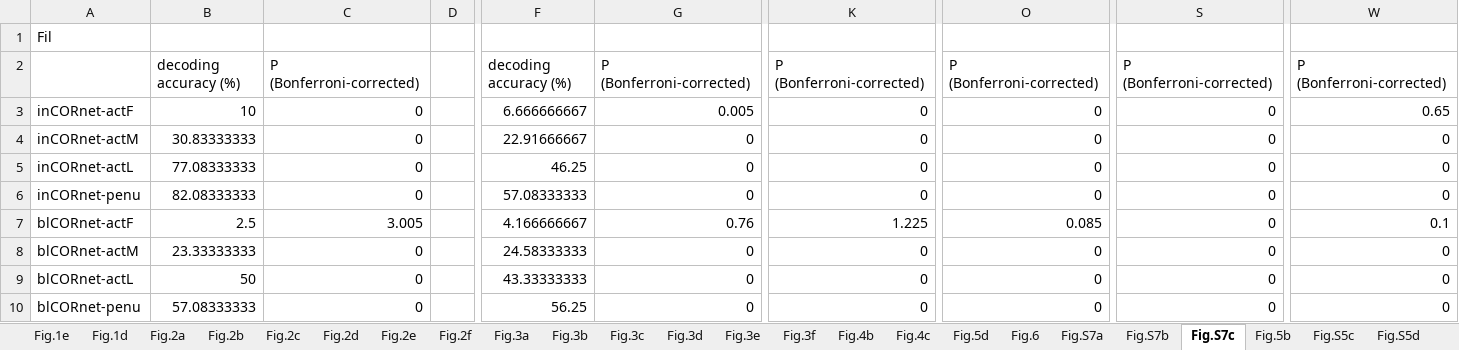
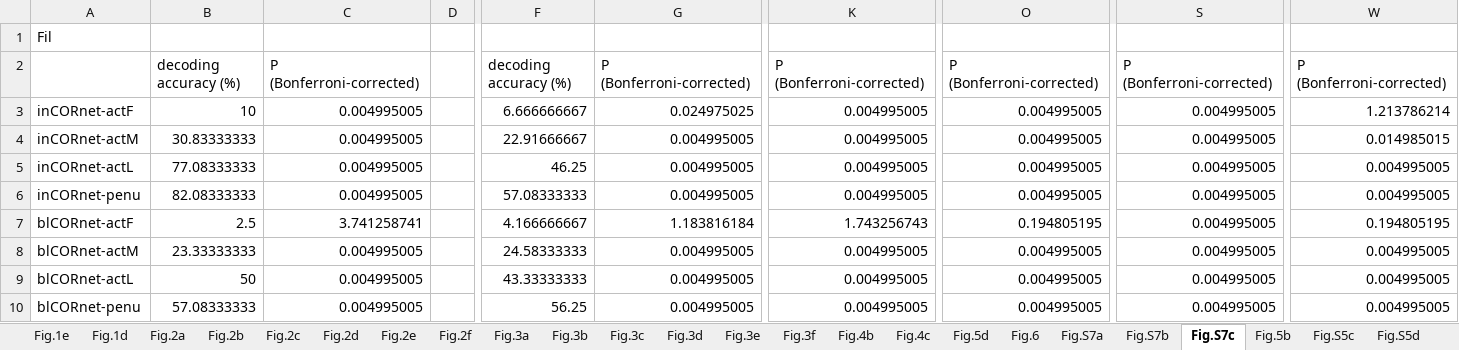
Before and after one commit to BiyuHeLab/DNNObjectRec_Kato2026, an Excel workbook: sourcedat.xlsx, sheet Fig.S7c, drawn as a sheet; only a part is shown, gaps mark what is left out; values as stored, in another font and other column widths than the file's, no borders; the diff names each change by its address in the sheet, - before the commit and + after, or states it on an @@ line.

```diff
--- a/sourcedat.xlsx (sheet Fig.S7c)
+++ b/sourcedat.xlsx (sheet Fig.S7c)
-C3:C6: 0
+C3:C6: 0.004995005
-G3: 0.005
+G3: 0.024975025
-K3:K6: 0
+K3:K6: 0.004995005
-O3:O6: 0
+O3:O6: 0.004995005
-S3:S10: 0
+S3:S10: 0.004995005
-W3: 0.65
+W3: 1.213786214
-G4:G6: 0
+G4:G6: 0.004995005
-W4: 0
+W4: 0.014985015
-W5:W6: 0
+W5:W6: 0.004995005
-C7: 3.005
+C7: 3.741258741
-G7: 0.76
+G7: 1.183816184
-K7: 1.225
+K7: 1.743256743
-O7: 0.085
+O7: 0.194805195
-W7: 0.1
+W7: 0.194805195
-C8:C10: 0
+C8:C10: 0.004995005
-G8:G10: 0
+G8:G10: 0.004995005
-K8:K10: 0
+K8:K10: 0.004995005
-O8:O10: 0
+O8:O10: 0.004995005
-W8:W10: 0
+W8:W10: 0.004995005
```
Also changed, not shown: sheet Fig.6, sheet Fig.S7a, sheet Fig.S7b, sheet Fig.5b, sheet Fig.S5c, sheet Fig.S5d, 9 more sheets, 43 other files.
